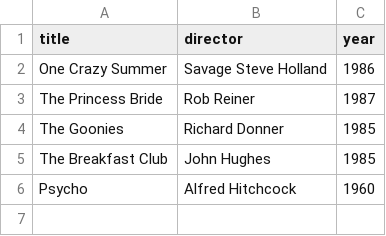
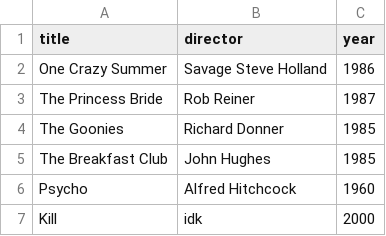
Before and after one commit to VermisImperator/webflyx, a CSV file: classic.csv, drawn as a sheet.

Commit message:
L: trying again

```diff
--- a/classic.csv
+++ b/classic.csv
@@ -6 +6,2 @@ The Breakfast Club, John Hughes, 1985
 Psycho, Alfred Hitchcock, 1960
+Kill, idk, 2000
```
